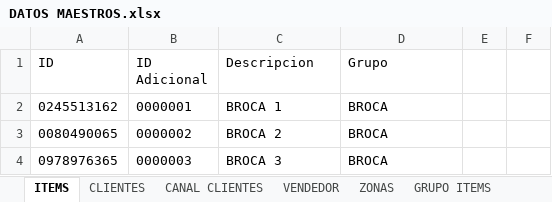
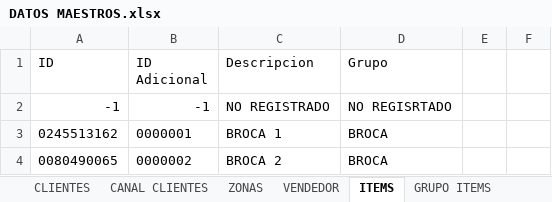
Before and after one commit to Aymaru/Proyecto-II---Datawarehouse, an Excel workbook: DATOS MAESTROS.xlsx, sheet ITEMS, drawn as a sheet; only a part is shown; the shorter side is filled out with more unchanged rows; values as stored, in another font and other column widths than the file's, no borders; the diff names each change by its address in the sheet, - before the commit and + after, or states it on an @@ line.

```diff
--- a/DATOS MAESTROS.xlsx (sheet ITEMS)
+++ b/DATOS MAESTROS.xlsx (sheet ITEMS)
@@ sheet tab order changed: CLIENTES | CANAL CLIENTES | ZONAS | VENDEDOR | ITEMS | GRUPO ITEMS @@
+row 2: -1 | -1 | NO REGISTRADO | NO REGISRTADO
```
Also changed, not shown: sheet GRUPO ITEMS, 7 other files.
